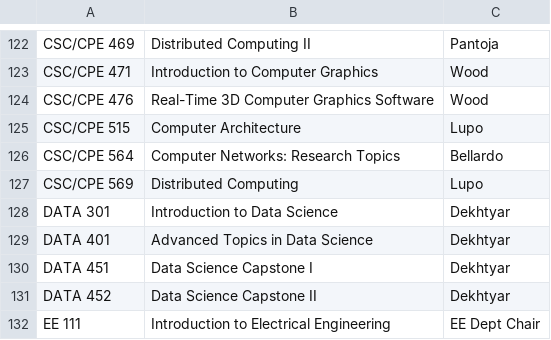
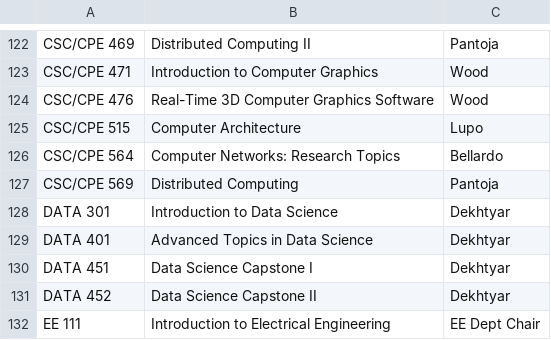
Before and after one commit to jbclements/csse-scheduling, a CSV file: csse-scheduling/coordinators.csv, drawn as a sheet; only a part is shown, gaps mark what is left out.

Commit message:
Changing CSC/CPE 569 coordination to Maria
Haven't taught this class for several years.

```diff
--- a/csse-scheduling/coordinators.csv
+++ b/csse-scheduling/coordinators.csv
@@ -126,3 +126,3 @@
 "CSC/CPE 564","Computer Networks: Research Topics","Bellardo"
-"CSC/CPE 569","Distributed Computing","Lupo"
+"CSC/CPE 569","Distributed Computing","Pantoja"
 "DATA 301","Introduction to Data Science","Dekhtyar"
```
